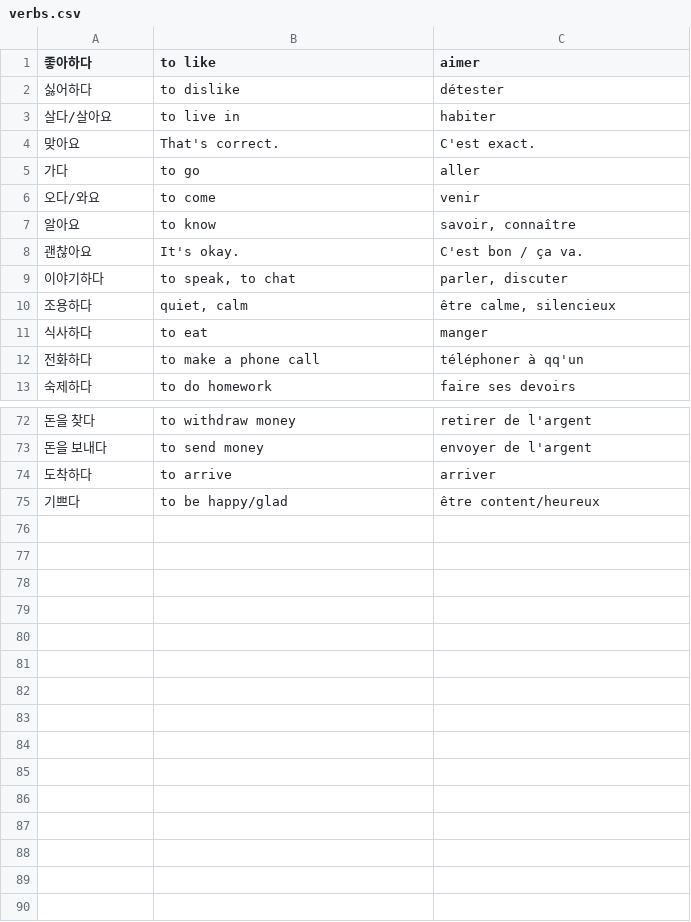
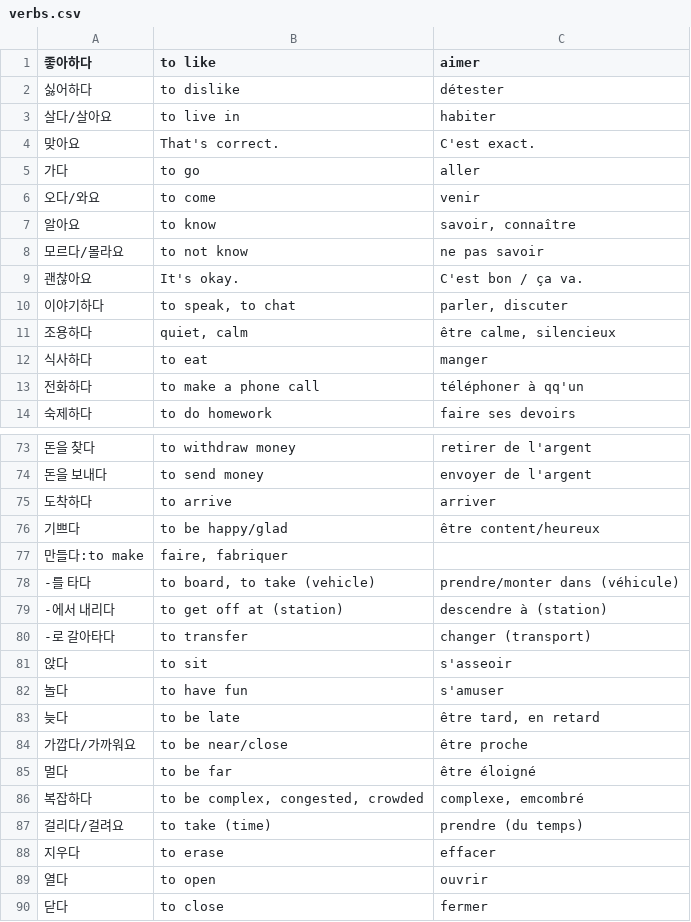
Before and after one commit to Paphos/LearnVocabularyApp, a CSV file: public/database/verbs.csv, drawn as a sheet; only a part is shown, gaps mark what is left out; the diff names each change by its address in the sheet, - before the commit and + after, or states it on an @@ line.

```diff
--- a/public/database/verbs.csv
+++ b/public/database/verbs.csv
+row 8: 모르다/몰라요 | to not know | ne pas savoir
+row 77: 만들다:to make | faire, fabriquer
+row 78: -를 타다 | to board, to take (vehicle) | prendre/monter dans (véhicule)
+row 79: -에서 내리다 | to get off at (station) | descendre à (station)
+row 80: -로 갈아타다 | to transfer | changer (transport)
+row 81: 앉다 | to sit | s'asseoir
+row 82: 놀다 | to have fun | s'amuser
+row 83: 늦다 | to be late | être tard, en retard
+row 84: 가깝다/가까워요 | to be near/close | être proche
+row 85: 멀다 | to be far | être éloigné
+row 86: 복잡하다 | to be complex, congested, crowded | complexe, emcombré
+row 87: 걸리다/걸려요 | to take (time) | prendre (du temps)
+row 88: 지우다 | to erase | effacer
+row 89: 열다 | to open | ouvrir
+row 90: 닫다 | to close | fermer
```
Also changed, not shown: public/database/objects.csv, public/database/others.csv, 5 other files.
